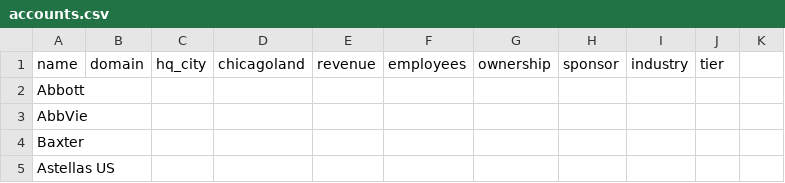
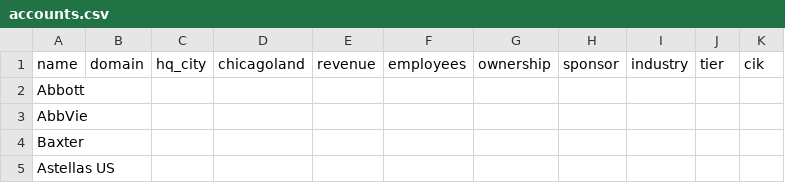
Before and after one commit to bjaehn/bizdev, a CSV file: accounts.csv, drawn as a sheet; only a part is shown; the diff names each change by its address in the sheet, - before the commit and + after, or states it on an @@ line.

```diff
--- a/accounts.csv
+++ b/accounts.csv
-K1: (empty)
+K1: cik
```
Also changed, not shown: 18 other files.
